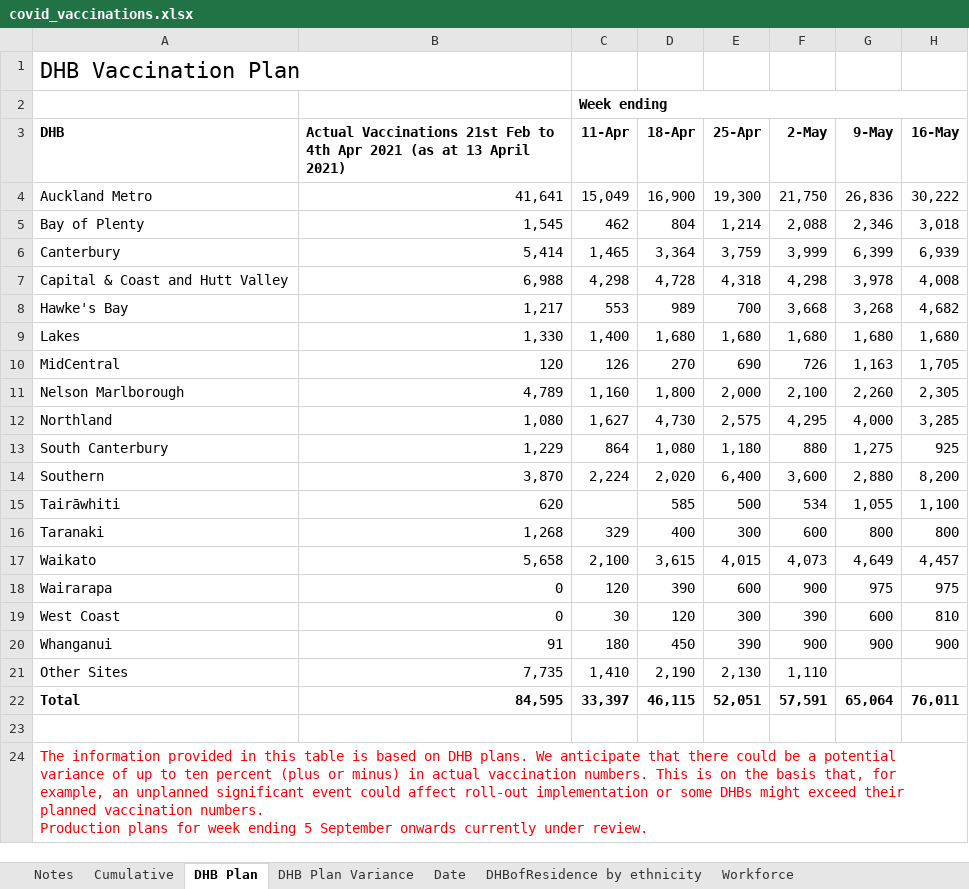
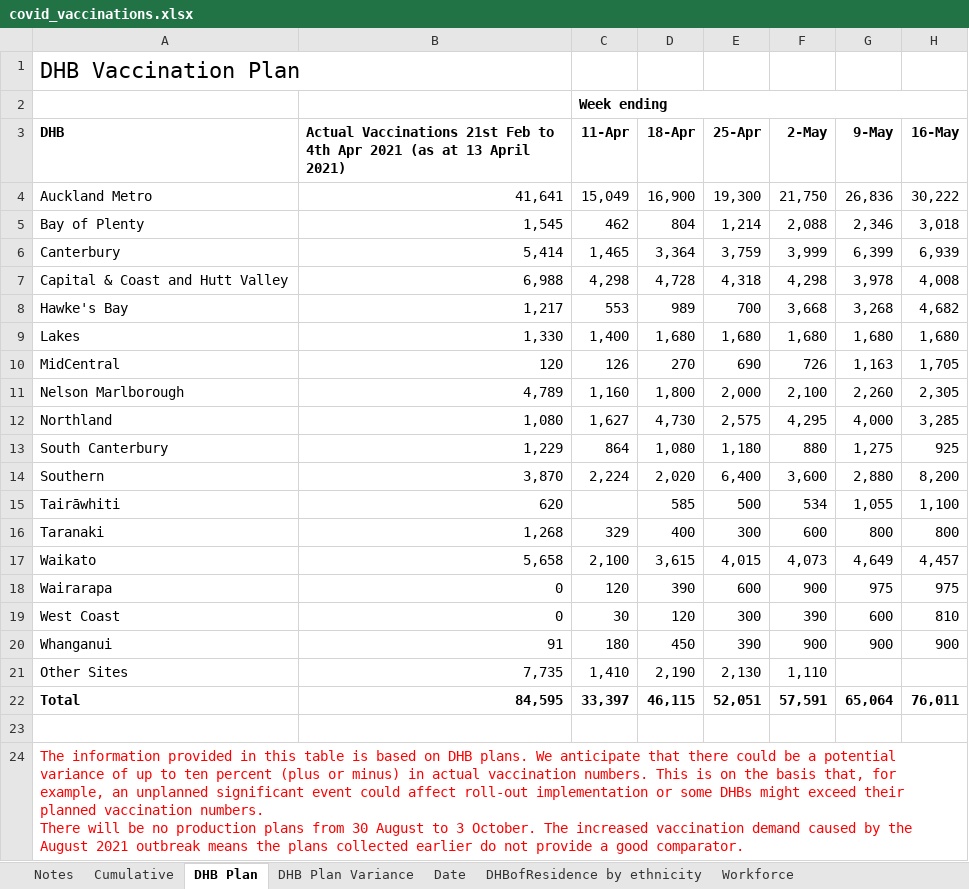
Before and after one commit to nikonn01/Assignment-1-R-code1, an Excel workbook: covid_vaccinations.xlsx, sheet DHB Plan, drawn as a sheet; only a part is shown; values as stored, in another font and other column widths than the file's, no borders; ↵ is a line break in a cell; the diff names each change by its address in the sheet, - before the commit and + after, or states it on an @@ line.

Commit message:
Update covid_vaccinations.xlsx

```diff
--- a/covid_vaccinations.xlsx (sheet DHB Plan)
+++ b/covid_vaccinations.xlsx (sheet DHB Plan)
-A24 (DHB): …vaccination numbers. ↵ Production plans for week ending 5 September onwards currently under review.
+A24 (DHB): …vaccination numbers. ↵ There will be no production plans from 30 August to 3 October. The increased vaccination demand caused by the August 2021 outbreak means the plans collected earlier do not provide a good comparator.
```
Also changed, not shown: sheet DHBofResidence by ethnicity, sheet Group by DHBOfService, sheet DHB Plan Variance, sheet Date, sheet Cumulative, sheet Workforce, 2 more sheets.
